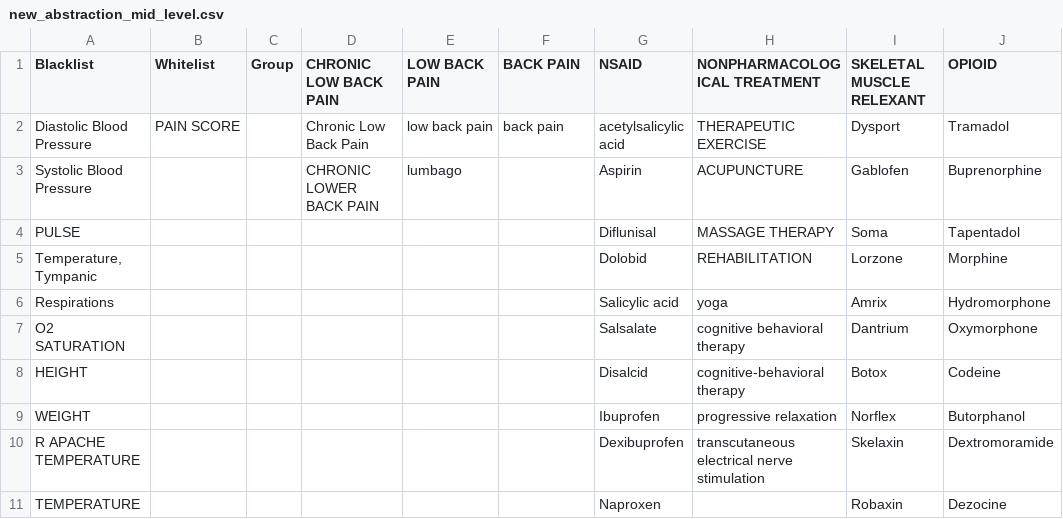
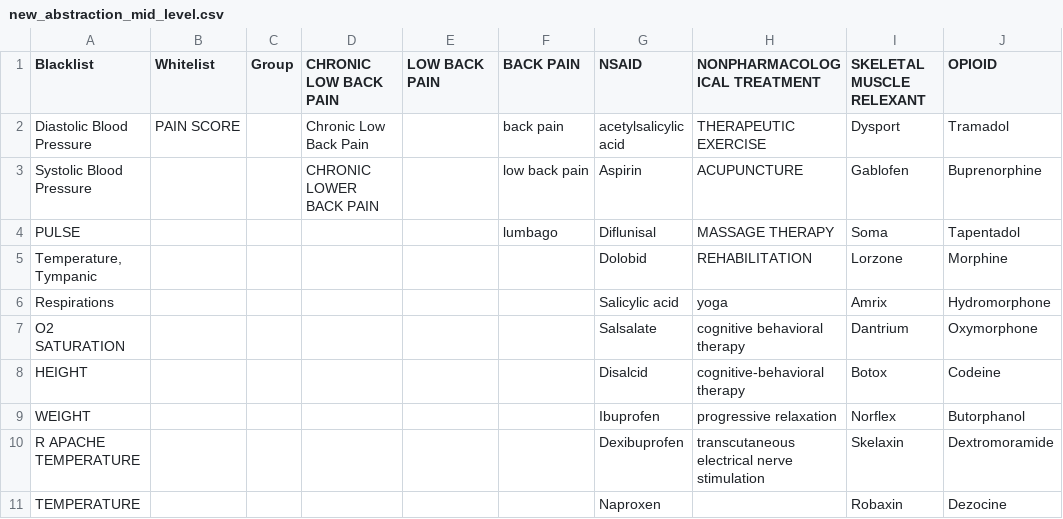
Before and after one commit to bptlab/fiber2xes, a CSV file: abstraction-tables/new_abstraction_mid_level.csv, drawn as a sheet; only a part is shown; the diff names each change by its address in the sheet, - before the commit and + after, or states it on an @@ line.

Commit message:
modified deduplication of back pain diagnosis events

```diff
--- a/abstraction-tables/new_abstraction_mid_level.csv
+++ b/abstraction-tables/new_abstraction_mid_level.csv
-E2 (LOW BACK PAIN): low back pain
+E2 (LOW BACK PAIN): (empty)
-E3 (LOW BACK PAIN): lumbago
+E3 (LOW BACK PAIN): (empty)
-F3 (BACK PAIN): (empty)
+F3 (BACK PAIN): low back pain
-F4 (BACK PAIN): (empty)
+F4 (BACK PAIN): lumbago
```
Also changed, not shown: 3 other files.
